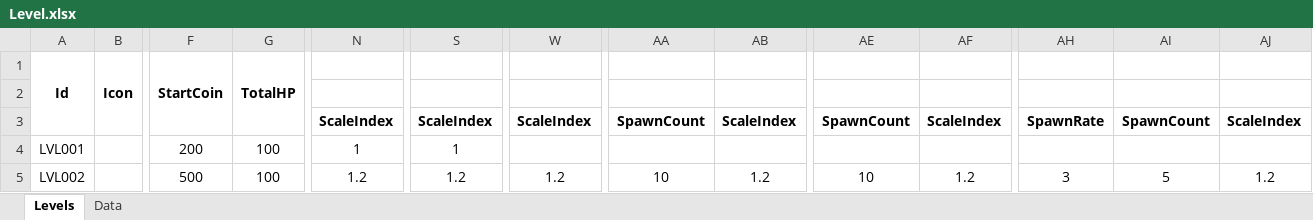
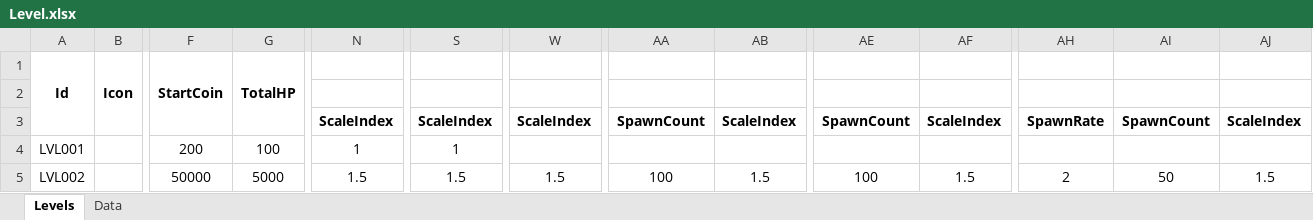
Before and after one commit to ThanhDang143/SimpleTowerDefense, an Excel workbook: Assets/PluginPackages/BakingSheetImpl/RawData/Level.xlsx, sheet Levels, drawn as a sheet; only a part is shown, gaps mark what is left out; values as stored, in another font and other column widths than the file's, no borders; the diff names each change by its address in the sheet, - before the commit and + after, or states it on an @@ line.

```diff
--- a/Assets/PluginPackages/BakingSheetImpl/RawData/Level.xlsx (sheet Levels)
+++ b/Assets/PluginPackages/BakingSheetImpl/RawData/Level.xlsx (sheet Levels)
-F5: 500
+F5: 50000
-G5: 100
+G5: 5000
-N5: 1.2
+N5: 1.5
-S5: 1.2
+S5: 1.5
-W5: 1.2
+W5: 1.5
-AA5: 10
+AA5: 100
-AB5: 1.2
+AB5: 1.5
-AE5: 10
+AE5: 100
-AF5: 1.2
+AF5: 1.5
-AH5: 3
+AH5: 2
-AI5: 5
+AI5: 50
-AJ5: 1.2
+AJ5: 1.5
```
Also changed, not shown: Assets/PluginPackages/BakingSheetImpl/RawData/Enemy.xlsx, Assets/PluginPackages/BakingSheetImpl/RawData/Tower.xlsx, 16 other files.
